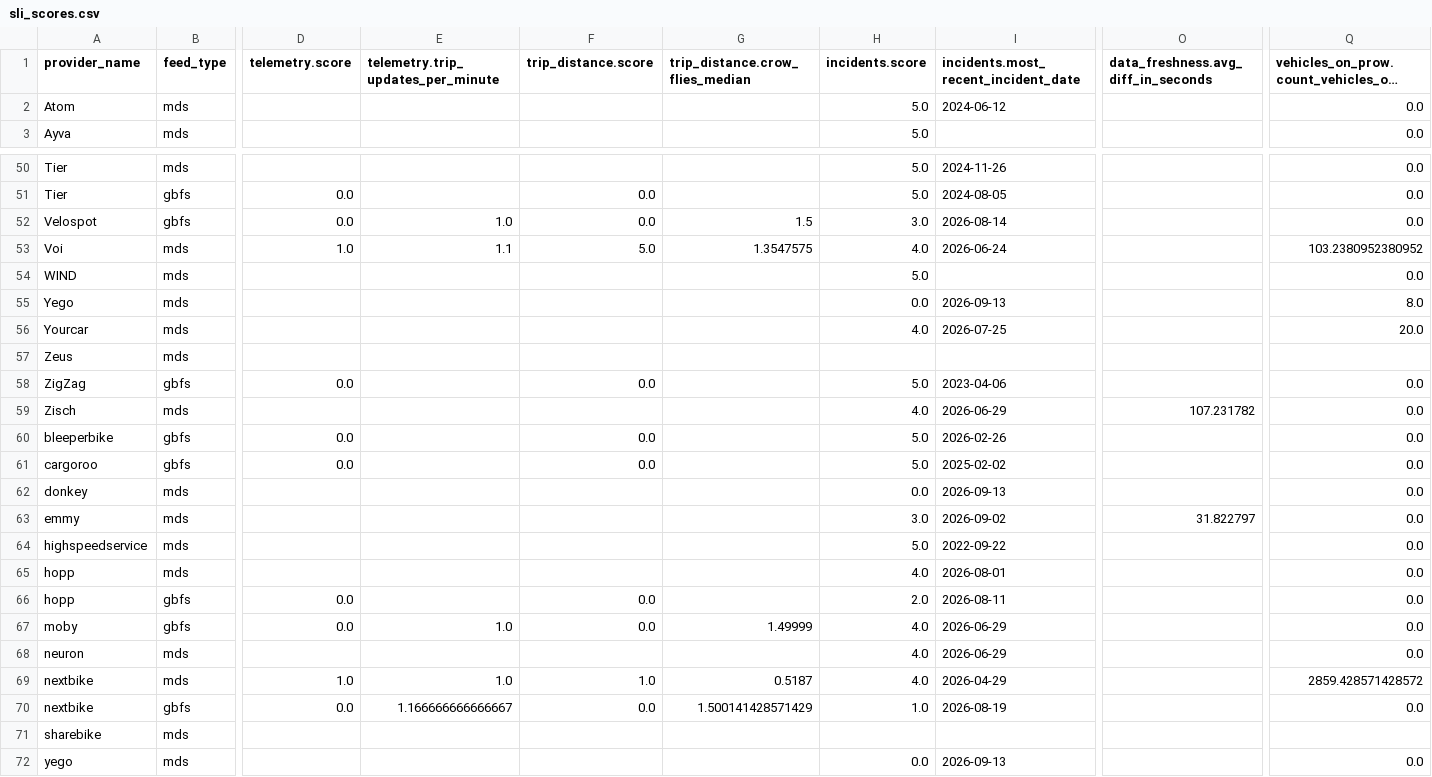
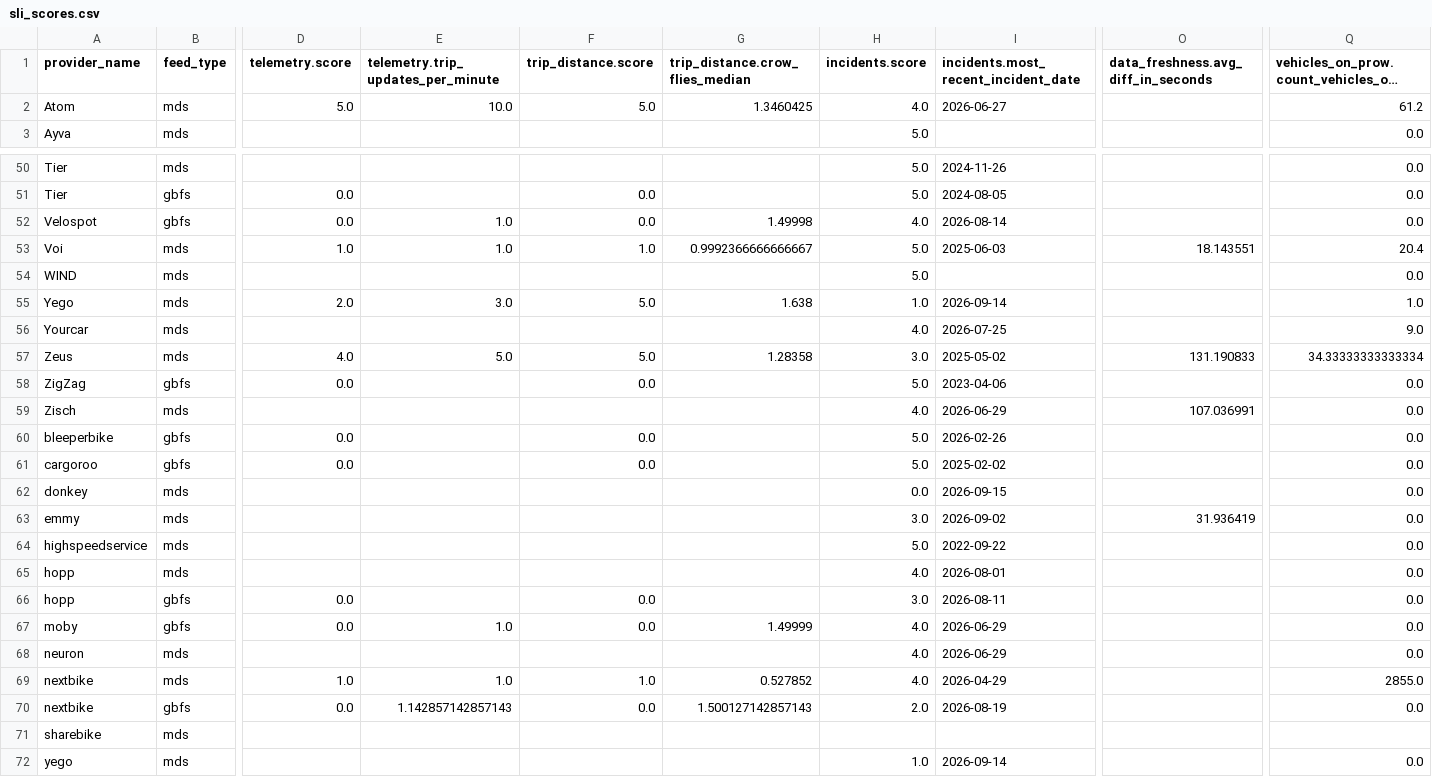
Before and after one commit to vianova-io/sli_feeds, a CSV file: sli_scores.csv, drawn as a sheet; only a part is shown, gaps mark what is left out; long unchanged cells end in …; removed rows and columns are numbered as before the commit, all else as after; rows hold the shown columns only; the diff covers the shown part only; the diff names each change by its address in the sheet, - before the commit and + after, or states it on an @@ line.

Commit message:
feat: new version of feeds SLI

```diff
--- a/sli_scores.csv
+++ b/sli_scores.csv
-row 2: Atom | mds |  |  |  |  | 5.0 | 2024-06-12 |  | 0.0
+row 2: Atom | mds | 5.0 | 10.0 | 5.0 | 1.3460425 | 4.0 | 2026-06-27 |  | 61.2
-G52 (trip_distance.crow_flies_median): 1.5
+G52 (trip_distance.crow_flies_median): 1.49998
-H52 (incidents.score): 3.0
+H52 (incidents.score): 4.0
-row 53: Voi | mds | 1.0 | 1.1 | 5.0 | 1.3547575 | 4.0 | 2026-06-24 |  | 103.2380952380952
+row 53: Voi | mds | 1.0 | 1.0 | 1.0 | 0.9992366666666667 | 5.0 | 2025-06-03 | 18.143551 | 20.4
-D55 (telemetry.score): (empty)
+D55 (telemetry.score): 2.0
-E55: (empty)
+E55: 3.0
-F55 (trip_distance.score): (empty)
+F55 (trip_distance.score): 5.0
-G55 (trip_distance.crow_flies_median): (empty)
+G55 (trip_distance.crow_flies_median): 1.638
-H55 (incidents.score): 0.0
+H55 (incidents.score): 1.0
-I55: 2026-09-13
+I55: 2026-09-14
-Q55: 8.0
+Q55: 1.0
-Q56: 20.0
+Q56: 9.0
-row 57: Zeus | mds
+row 57: Zeus | mds | 4.0 | 5.0 | 5.0 | 1.28358 | 3.0 | 2025-05-02 | 131.190833 | 34.33333333333334
-O59: 107.231782
+O59: 107.036991
-I62: 2026-09-13
+I62: 2026-09-15
-O63: 31.822797
+O63: 31.936419
-H66 (incidents.score): 2.0
+H66 (incidents.score): 3.0
-G69 (trip_distance.crow_flies_median): 0.5187
+G69 (trip_distance.crow_flies_median): 0.527852
-Q69: 2859.428571428572
+Q69: 2855.0
-E70: 1.166666666666667
+E70: 1.142857142857143
-G70 (trip_distance.crow_flies_median): 1.500141428571429
+G70 (trip_distance.crow_flies_median): 1.500127142857143
-H70 (incidents.score): 1.0
+H70 (incidents.score): 2.0
-H72 (incidents.score): 0.0
+H72 (incidents.score): 1.0
-I72: 2026-09-13
+I72: 2026-09-14
```
Also changed, not shown: 58 edited cells elsewhere in this file, 1 other file.
